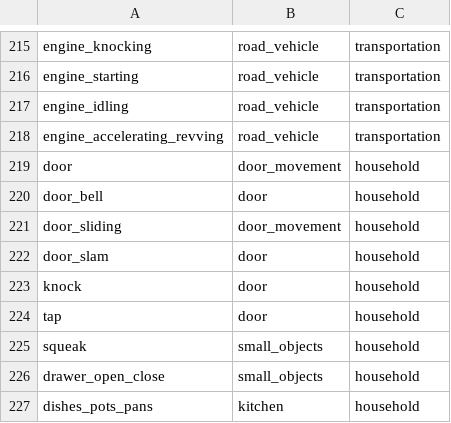
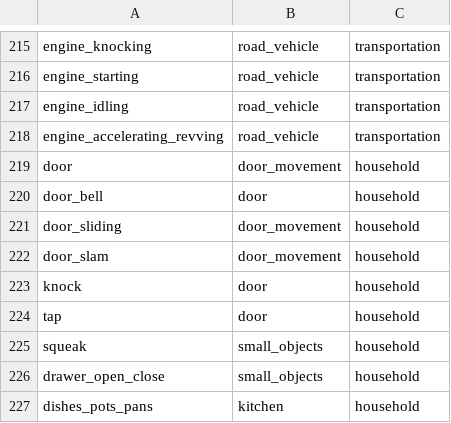
Before and after one commit to Vicsbank/HearingSense, a TSV file: docs/research/sound_analysis_labels_v1_macos27_mapped.tsv, drawn as a sheet; only a part is shown, gaps mark what is left out.

```diff
--- a/docs/research/sound_analysis_labels_v1_macos27_mapped.tsv
+++ b/docs/research/sound_analysis_labels_v1_macos27_mapped.tsv
@@ -221,3 +221,3 @@ door_bell	door	household
 door_sliding	door_movement	household
-door_slam	door	household
+door_slam	door_movement	household
 knock	door	household
```
Also changed, not shown: docs/research/sound_symbol_mapping_v1.tsv, 20 other files.
